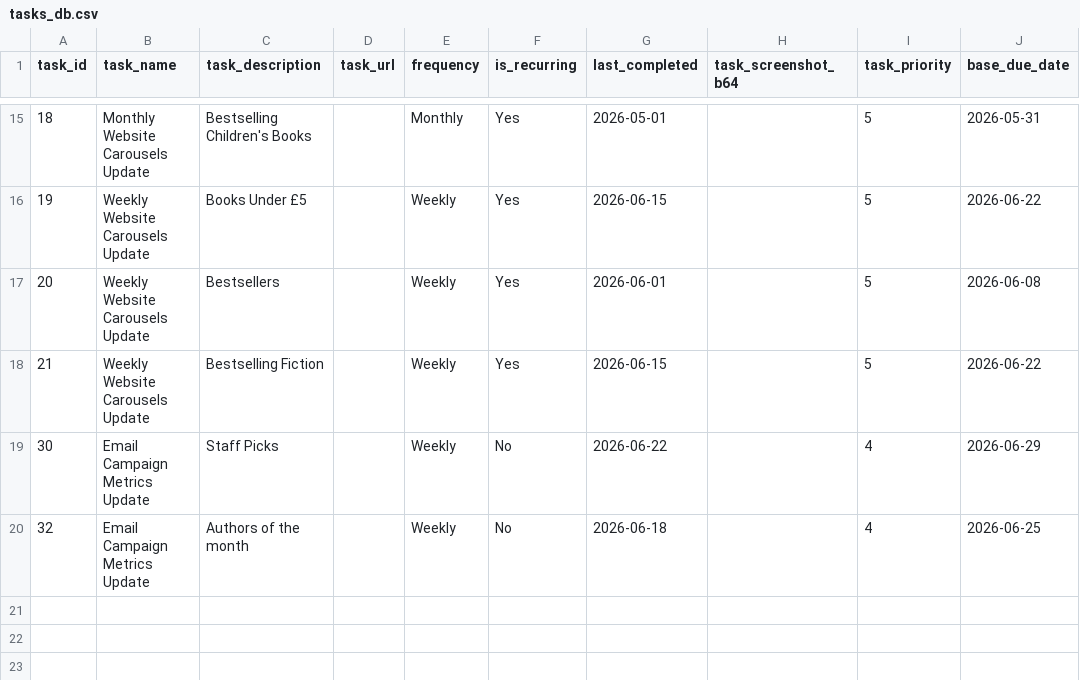
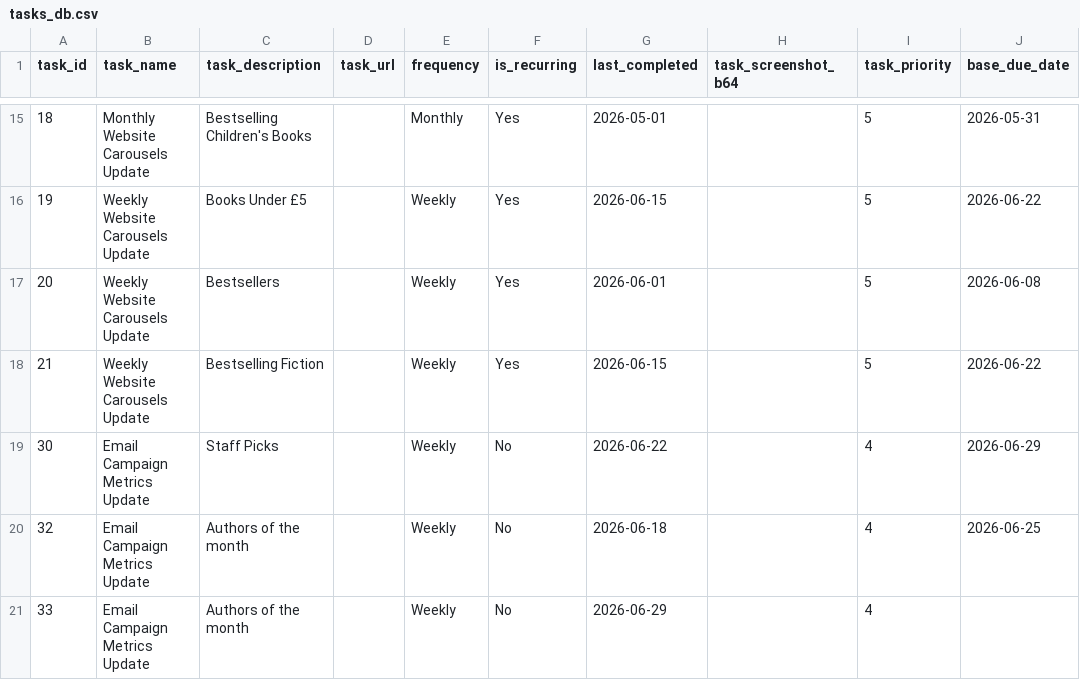
Before and after one commit to RandomlyBryan/personal-tracker, a CSV file: tasks_db.csv, drawn as a sheet; only a part is shown, gaps mark what is left out; the diff names each change by its address in the sheet, - before the commit and + after, or states it on an @@ line.

```diff
--- a/tasks_db.csv
+++ b/tasks_db.csv
+row 21: 33 | Email Campaign Metrics Update | Authors of the month |  | Weekly | No | 2026-06-29 |  | 4
```
